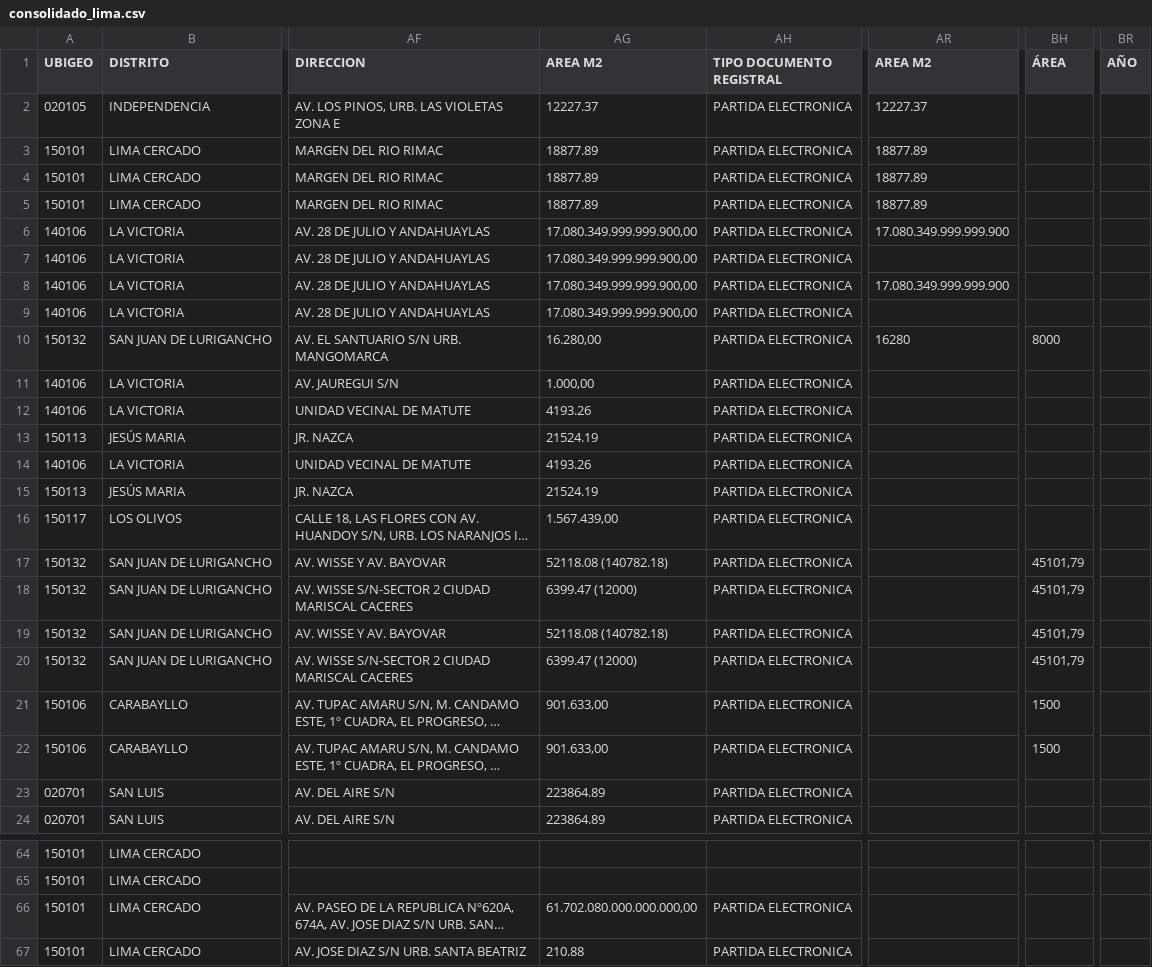
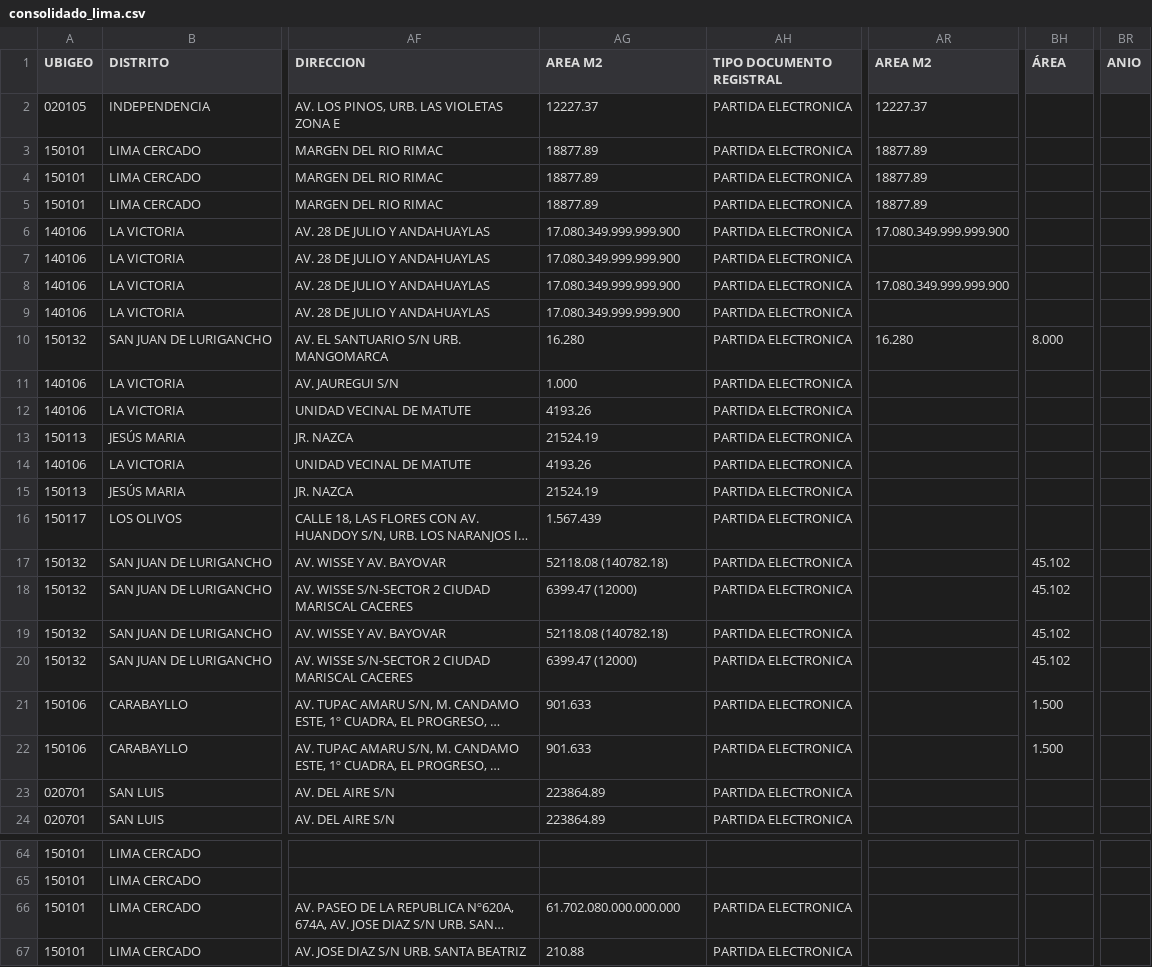
Before and after one commit to valdepaipd-creator/consulta_sedes_ipd, a CSV file: consolidado_lima.csv, drawn as a sheet; only a part is shown, gaps mark what is left out; long unchanged cells end in …; the diff covers the shown part only; the diff names each change by its address in the sheet, - before the commit and + after, or states it on an @@ line.

```diff
--- a/consolidado_lima.csv
+++ b/consolidado_lima.csv
-BR1: AÑO
+BR1: ANIO
-AG6:AG9 (AREA M2): 17.080.349.999.999.900,00
+AG6:AG9 (AREA M2): 17.080.349.999.999.900
-AG10 (AREA M2): 16.280,00
+AG10 (AREA M2): 16.280
-AR10 (AREA M2): 16280
+AR10 (AREA M2): 16.280
-BH10 (ÁREA): 8000
+BH10 (ÁREA): 8.000
-AG11 (AREA M2): 1.000,00
+AG11 (AREA M2): 1.000
-AG16 (AREA M2): 1.567.439,00
+AG16 (AREA M2): 1.567.439
-BH17:BH20 (ÁREA): 45101,79
+BH17:BH20 (ÁREA): 45.102
-AG21:AG22 (AREA M2): 901.633,00
+AG21:AG22 (AREA M2): 901.633
-BH21:BH22 (ÁREA): 1500
+BH21:BH22 (ÁREA): 1.500
-AG66 (AREA M2): 61.702.080.000.000.000,00
+AG66 (AREA M2): 61.702.080.000.000.000
```
Also changed, not shown: 57 edited cells elsewhere in this file, consolidado_provincias.csv.
